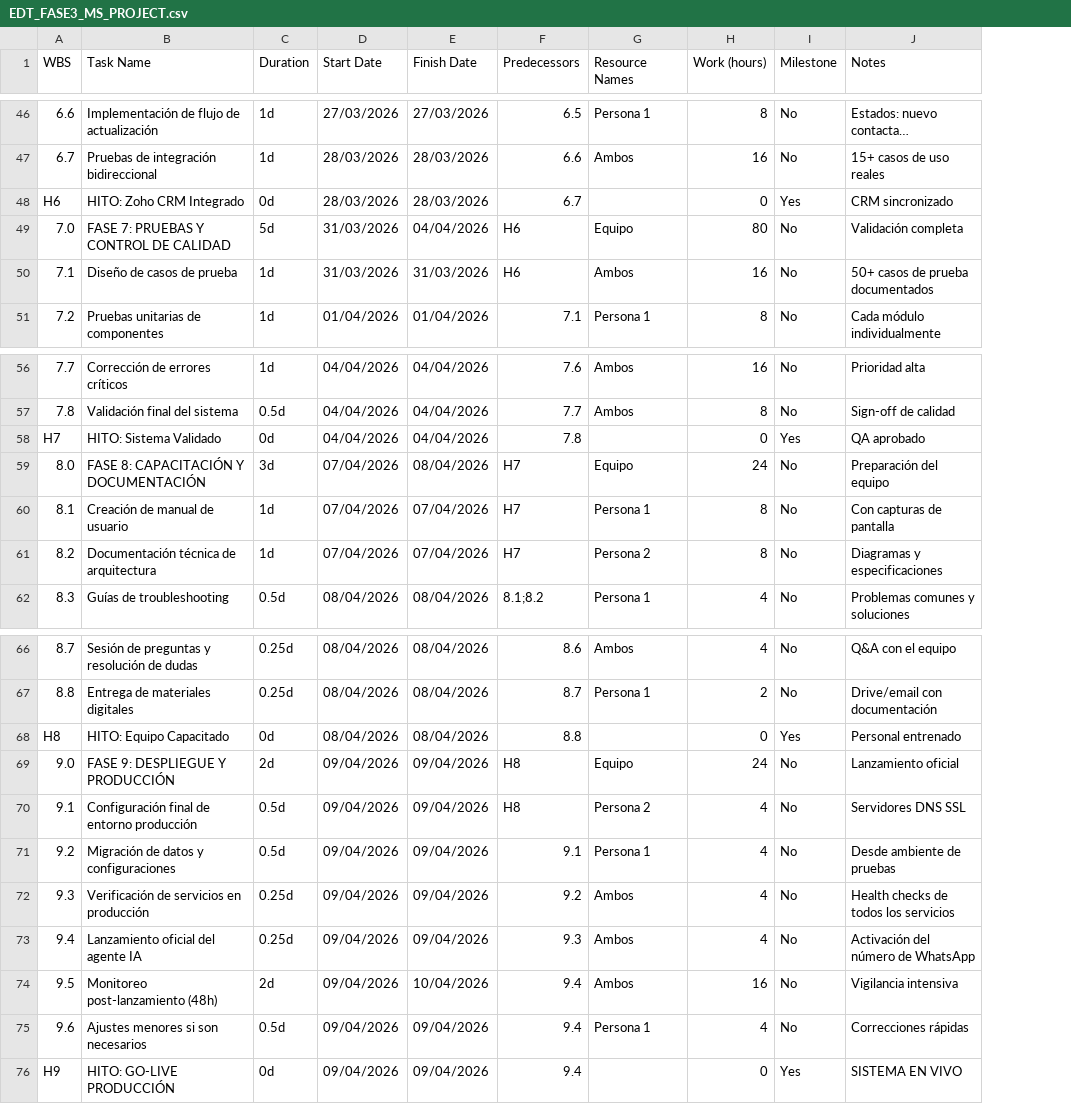
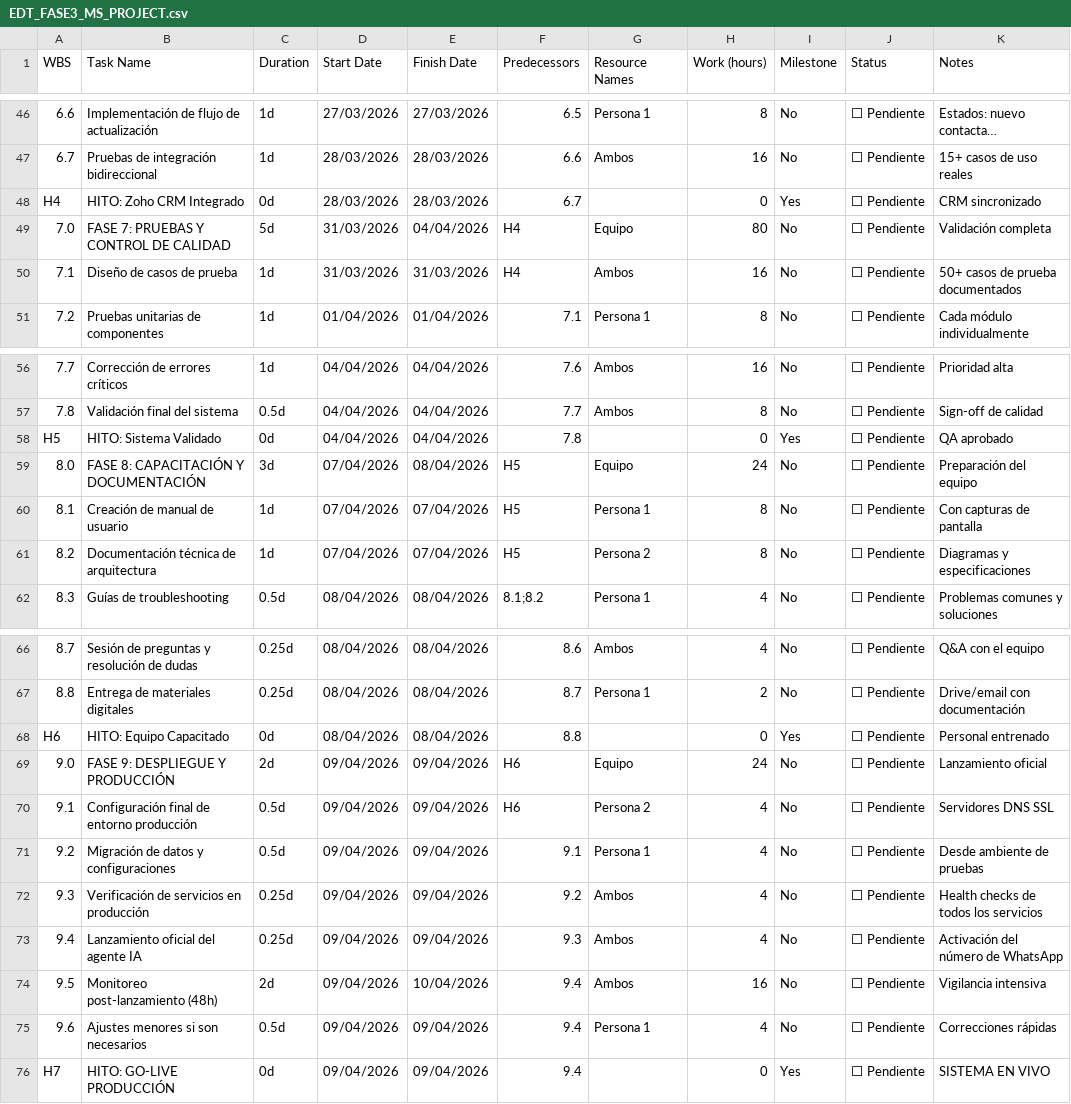
Before and after one commit to PSG-ONE/proyecto-agente-ia-ismm, a CSV file: EDT_FASE3_MS_PROJECT.csv, drawn as a sheet; only a part is shown, gaps mark what is left out; long unchanged cells end in …; the diff covers the shown part only; the diff names each change by its address in the sheet, - before the commit and + after, or states it on an @@ line.

Commit message:
Actualización EDT: Hitos renumerados H1-H7 y columna de Estado agregada

```diff
--- a/EDT_FASE3_MS_PROJECT.csv
+++ b/EDT_FASE3_MS_PROJECT.csv
+column J (Status), rows 46-51: all ⬜ Pendiente; rows 56-62: all ⬜ Pendiente; rows 66-76: all ⬜ Pendiente
-A48 (WBS): H6
+A48 (WBS): H4
-F49:F50 (Predecessors): H6
+F49:F50 (Predecessors): H4
-A58 (WBS): H7
+A58 (WBS): H5
-F59:F61 (Predecessors): H7
+F59:F61 (Predecessors): H5
-A68 (WBS): H8
+A68 (WBS): H6
-F69:F70 (Predecessors): H8
+F69:F70 (Predecessors): H6
-A76 (WBS): H9
+A76 (WBS): H7
```
Also changed, not shown: 11 edited cells elsewhere in this file, 1 other file.
